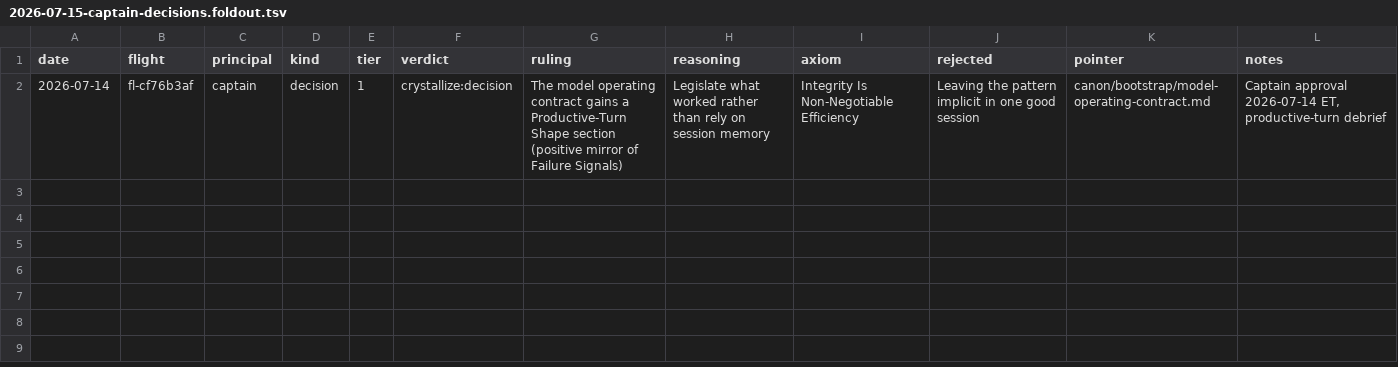
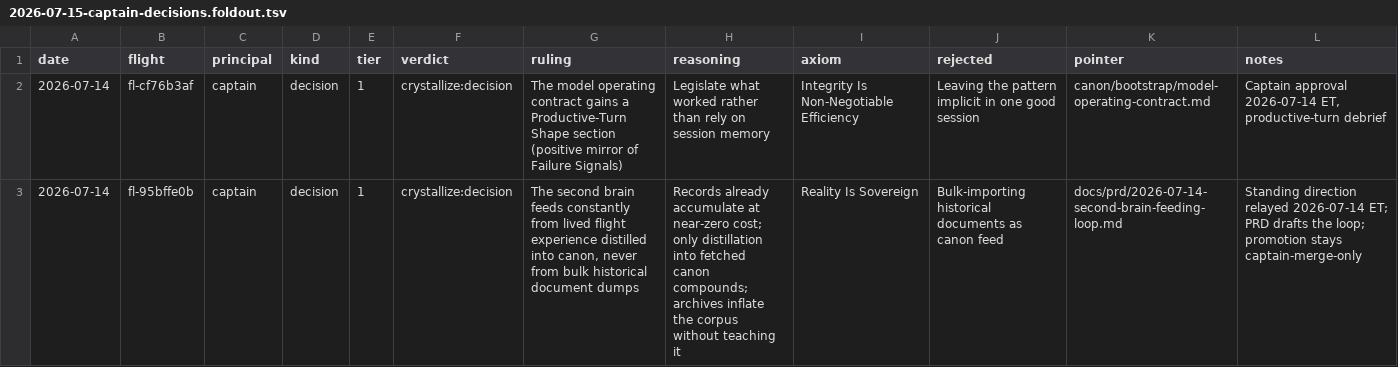
Before and after one commit to klappy/outcomes-driven-development, a TSV file: streams/2026-07-15-captain-decisions.foldout.tsv, drawn as a sheet.

```diff
--- a/streams/2026-07-15-captain-decisions.foldout.tsv
+++ b/streams/2026-07-15-captain-decisions.foldout.tsv
@@ -2 +2,2 @@ date	flight	principal	kind	tier	verdict	ruling	reasoning	axiom	rejected	pointer
 2026-07-14	fl-cf76b3af	captain	decision	1	crystallize:decision	The model operating contract gains a Productive-Turn Shape section (positive mirror of Failure Signals)	Legislate what worked rather than rely on session memory	Integrity Is Non-Negotiable Efficiency	Leaving the pattern implicit in one good session	canon/bootstrap/model-operating-contract.md	Captain approval 2026-07-14 ET, productive-turn debrief
+2026-07-14	fl-95bffe0b	captain	decision	1	crystallize:decision	The second brain feeds constantly from lived flight experience distilled into canon, never from bulk historical document dumps	Records already accumulate at near-zero cost; only distillation into fetched canon compounds; archives inflate the corpus without teaching it	Reality Is Sovereign	Bulk-importing historical documents as canon feed	docs/prd/2026-07-14-second-brain-feeding-loop.md	Standing direction relayed 2026-07-14 ET; PRD drafts the loop; promotion stays captain-merge-only
```
Also changed, not shown: 2 other files.
